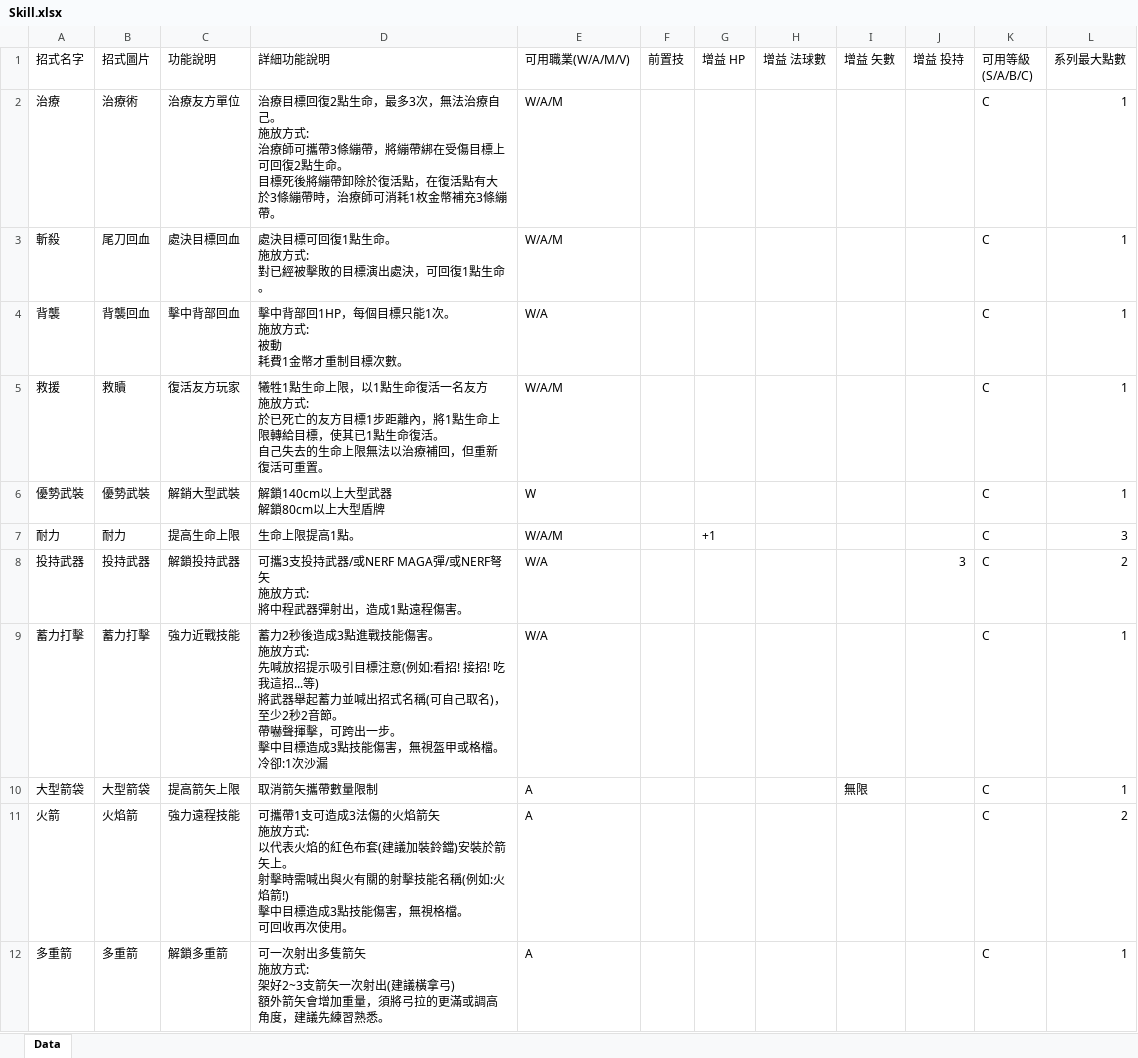
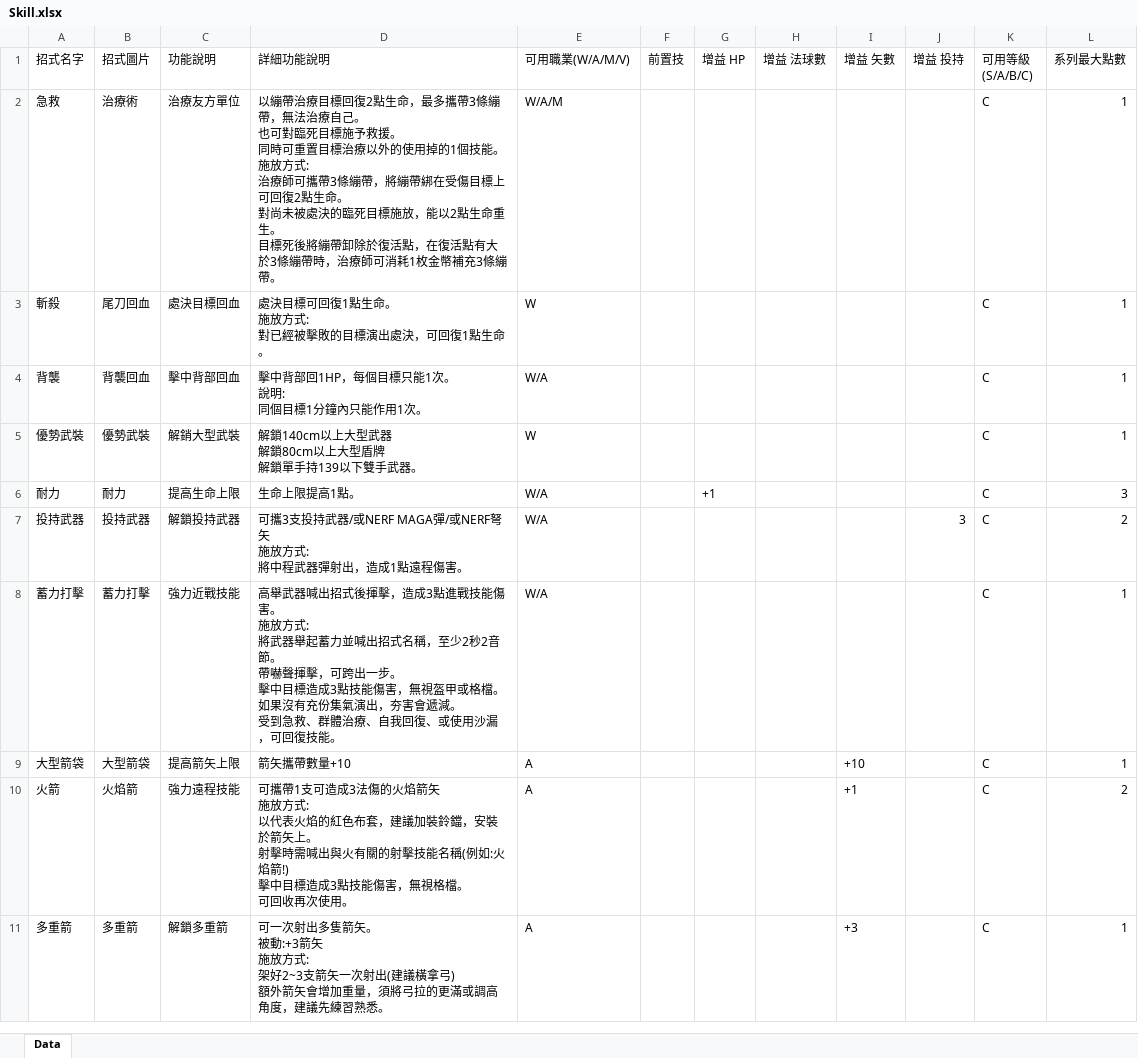
Before and after one commit to icarus0508/LARP_System, an Excel workbook: LarpCreater/LARP New FrameWork/Assets/Excel/Skill.xlsx, sheet Data, drawn as a sheet; only a part is shown; values as stored, in another font and other column widths than the file's, no borders; removed rows and columns are numbered as before the commit, all else as after; ↵ is a line break in a cell; the diff covers the shown part only; the diff names each change by its address in the sheet, - before the commit and + after, or states it on an @@ line.

Commit message:
Skill to  new version

```diff
--- a/LarpCreater/LARP New FrameWork/Assets/Excel/Skill.xlsx (sheet Data)
+++ b/LarpCreater/LARP New FrameWork/Assets/Excel/Skill.xlsx (sheet Data)
-A2 (招式名字): 治療
+A2 (招式名字): 急救
-D2 (詳細功能說明): 治療目標回復2點生命，最多3次，無法治療自己。 ↵ 施放方式: ↵ 治療師可攜帶3條繃帶，將繃帶綁在受傷目標上可回復2點生命。 ↵ 目標…
+D2 (詳細功能說明): 以繃帶治療目標回復2點生命，最多攜帶3條繃帶，無法治療自己。 ↵ 也可對臨死目標施予救援。 ↵ 同時可重置目標治療以外的使用掉的1個技能。 ↵ 施放方式: ↵ 治療師可攜帶3條繃帶，將繃帶綁在受傷目標上可回復2點生命。 ↵ 對尚未被處決的臨死目標施放，能以2點生命重生。 ↵ 目標…
-E3 (可用職業(W/A/M/V)): W/A/M
+E3 (可用職業(W/A/M/V)): W
-D4 (詳細功能說明): 擊中背部回1HP，每個目標只能1次。 ↵ 施放方式: ↵ 被動 ↵ 耗費1金幣才重制目標次數。
+D4 (詳細功能說明): 擊中背部回1HP，每個目標只能1次。 ↵ 說明: ↵ 同個目標1分鐘內只能作用1次。
-row 5: 救援 | 救贖 | 復活友方玩家 | 犧牲1點生命上限，以1點生命復活一名友方 ↵ 施放方式: ↵ 於已死亡的友方目標1步距離內，將1點生命上限轉給目標，使其已1點生命復活。 ↵ 自己失去的生命上限無法以治療補回，但重新復活可重置。 | W/A/M |  |  |  |  |  | C | 1
-D5 (詳細功能說明): 解鎖140cm以上大型武器 ↵ 解鎖80cm以上大型盾牌
+D5 (詳細功能說明): 解鎖140cm以上大型武器 ↵ 解鎖80cm以上大型盾牌 ↵ 解鎖單手持139以下雙手武器。
-E6 (可用職業(W/A/M/V)): W/A/M
+E6 (可用職業(W/A/M/V)): W/A
-D8 (詳細功能說明): 蓄力2秒後造成3點進戰技能傷害。 ↵ 施放方式: ↵ 先喊放招提示吸引目標注意(例如:看招! 接招! 吃我這招...等) ↵ 將武器舉起蓄力並喊出招式名稱(可自己取名)，至少2秒2音節。 ↵ 帶嚇聲揮擊，可跨出一步。 ↵ 擊中目標造成3點技能傷害，無視盔甲或格檔。 ↵ 冷卻:1次沙漏
+D8 (詳細功能說明): 高舉武器喊出招式後揮擊，造成3點進戰技能傷害。 ↵ 施放方式: ↵ 將武器舉起蓄力並喊出招式名稱，至少2秒2音節。 ↵ 帶嚇聲揮擊，可跨出一步。 ↵ 擊中目標造成3點技能傷害，無視盔甲或格檔。 ↵ 如果沒有充份集氣演出，夯害會遞減。 ↵ 受到急救、群體治療、自我回復、或使用沙漏，可回復技能。
-D9 (詳細功能說明): 取消箭矢攜帶數量限制
+D9 (詳細功能說明): 箭矢攜帶數量+10
-I9 (增益 矢數): 無限
+I9 (增益 矢數): +10
-D10 (詳細功能說明): …紅色布套(建議加裝鈴鐺)安裝於箭…
+D10 (詳細功能說明): …紅色布套，建議加裝鈴鐺，安裝於箭…
-I10 (增益 矢數): (empty)
+I10 (增益 矢數): +1
-D11 (詳細功能說明): …多隻箭矢 ↵ 施放方…
+D11 (詳細功能說明): …多隻箭矢。 ↵ 被動:+3箭矢 ↵ 施放方…
-I11 (增益 矢數): (empty)
+I11 (增益 矢數): +3
```
Also changed, not shown: 7 added rows, 12 removed rows and 30 edited cells elsewhere in this sheet, 26 other files.
